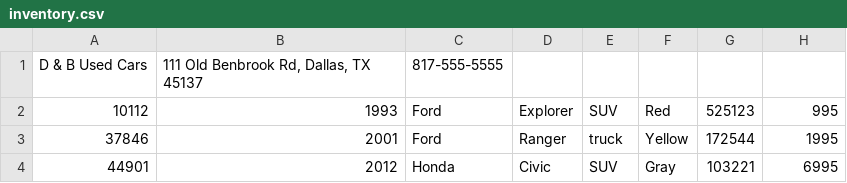
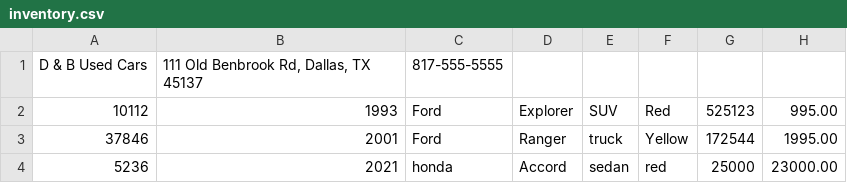
Before and after one commit to fahd209/car-dealer-ship, a CSV file: carDealerShip/files/inventory.csv, drawn as a sheet; removed rows and columns are numbered as before the commit, all else as after; the diff names each change by its address in the sheet, - before the commit and + after, or states it on an @@ line.

```diff
--- a/carDealerShip/files/inventory.csv
+++ b/carDealerShip/files/inventory.csv
-H2: 995
+H2: 995.00
-H3: 1995
+H3: 1995.00
-row 4: 44901 | 2012 | Honda | Civic | SUV | Gray | 103221 | 6995
+row 4: 5236 | 2021 | honda | Accord | sedan | red | 25000 | 23000.00
```
Also changed, not shown: 4 other files.
